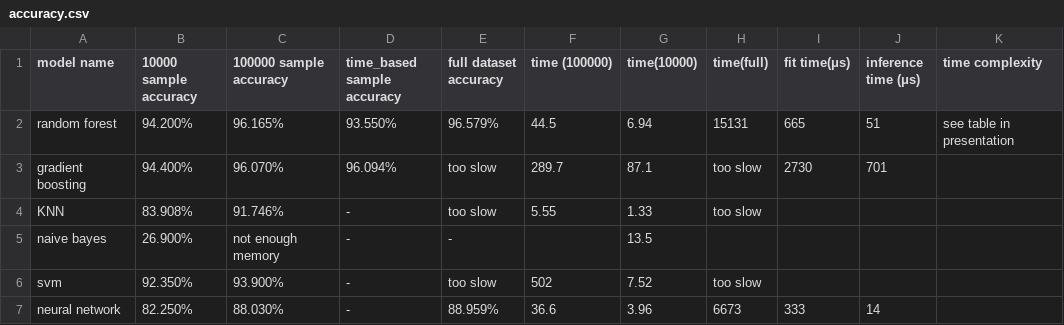
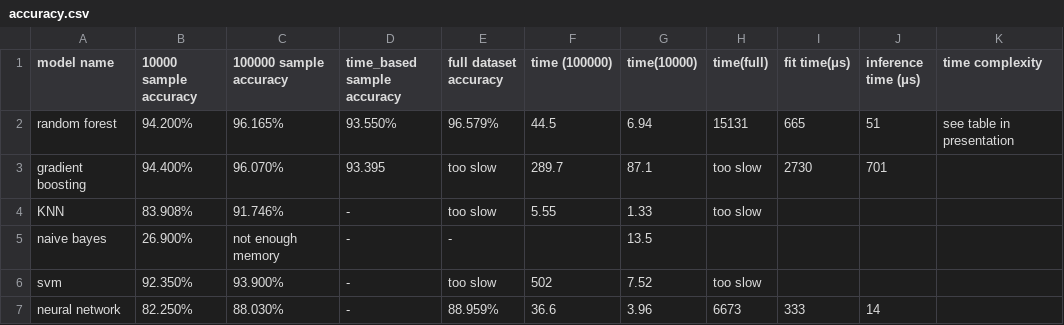
Before and after one commit to Shing-gor/classification-cybersecurity, a CSV file: accuracy.csv, drawn as a sheet; only a part is shown; the diff names each change by its address in the sheet, - before the commit and + after, or states it on an @@ line.

Commit message:
Update accuracy.csv

```diff
--- a/accuracy.csv
+++ b/accuracy.csv
-D3 (time_based sample accuracy): 96.094%
+D3 (time_based sample accuracy): 93.395
```
